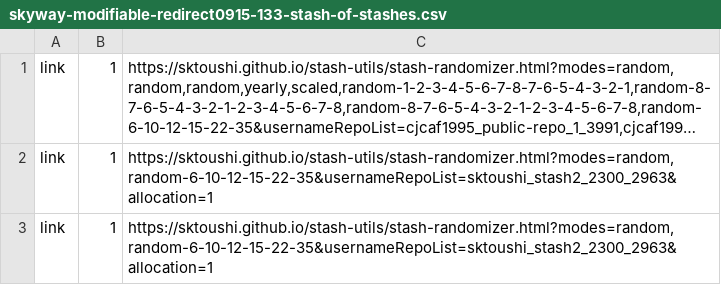
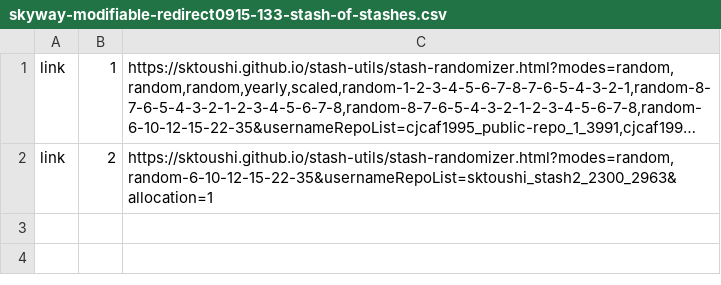
Before and after one commit to sktoushi/stash-utils, a CSV file: skyway-modifiable-redirect0915-133-stash-of-stashes.csv, drawn as a sheet; long unchanged cells end in …; the diff names each change by its address in the sheet, - before the commit and + after, or states it on an @@ line.

Commit message:
Update skyway-modifiable-redirect0915-133-stash-of-stashes.csv

```diff
--- a/skyway-modifiable-redirect0915-133-stash-of-stashes.csv
+++ b/skyway-modifiable-redirect0915-133-stash-of-stashes.csv
-B2: 1
+B2: 2
-row 3: link | 1 | https://sktoushi.github.io/stash-utils/stash-randomizer.html?modes=random,random-6-10-12-15-22-35&usernameRepoList=sktoushi_stash2_2300_2963&allocation=1
```
